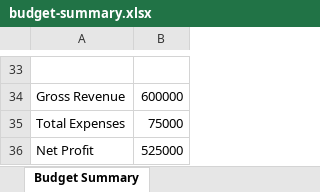
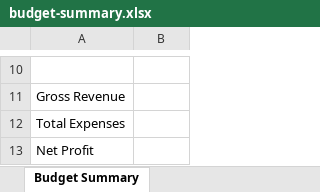
Before and after one commit to cocofemi/booking-budget-chatbot, an Excel workbook: tmp/budget-summary.xlsx, sheet Budget Summary, drawn as a sheet; only a part is shown, gaps mark what is left out; values as stored, in another font and other column widths than the file's, no borders; addresses are those after the commit; the diff covers the shown part only; the diff names each change by its address in the sheet, - before the commit and + after, or states it on an @@ line.

```diff
--- a/tmp/budget-summary.xlsx (sheet Budget Summary)
+++ b/tmp/budget-summary.xlsx (sheet Budget Summary)
-B11: 600000
+B11: (empty)
-B12: 75000
+B12: (empty)
-B13: 525000
+B13: (empty)
```
Also changed, not shown: 23 removed rows and 4 edited cells elsewhere in this sheet, 1 other file.
